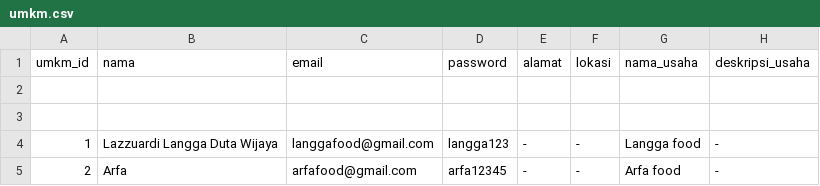
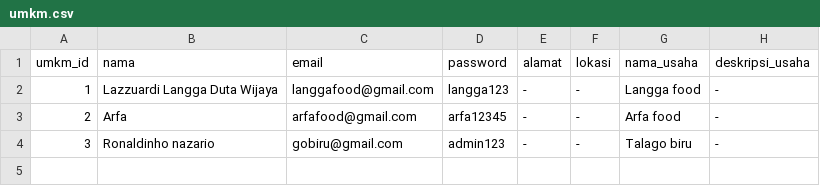
Before and after one commit to Emervi/PromoIn, a CSV file: data/umkm.csv, drawn as a sheet; removed rows and columns are numbered as before the commit, all else as after; the diff names each change by its address in the sheet, - before the commit and + after, or states it on an @@ line.

Commit message:
Mengubah sistem kolaborasi UMKM

```diff
--- a/data/umkm.csv
+++ b/data/umkm.csv
-row 2: (empty)
-row 3: (empty)
+row 4: 3 | Ronaldinho nazario | gobiru@gmail.com | admin123 | - | - | Talago biru | -
```
Also changed, not shown: data/food_vlogger.csv, data/lowongan.csv, 14 other files.
